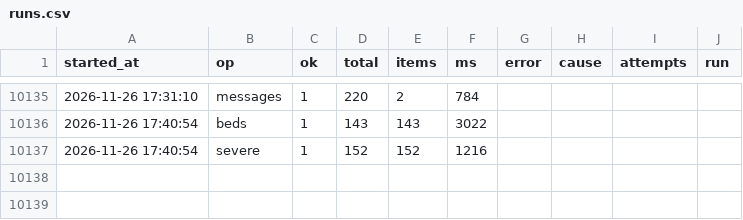
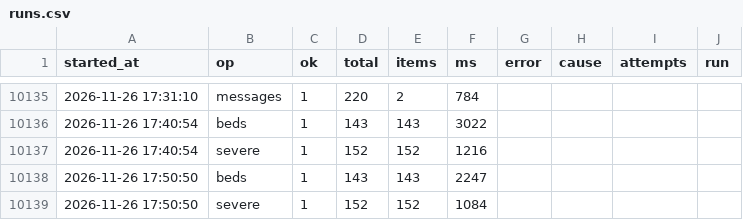
Before and after one commit to hyun19393/GoldenTime, a CSV file: data/runs.csv, drawn as a sheet; only a part is shown, gaps mark what is left out; the diff names each change by its address in the sheet, - before the commit and + after, or states it on an @@ line.

```diff
--- a/data/runs.csv
+++ b/data/runs.csv
+row 10138: 2026-11-26 17:50:50 | beds | 1 | 143 | 143 | 2247
+row 10139: 2026-11-26 17:50:50 | severe | 1 | 152 | 152 | 1084
```
Also changed, not shown: 8 other files.
